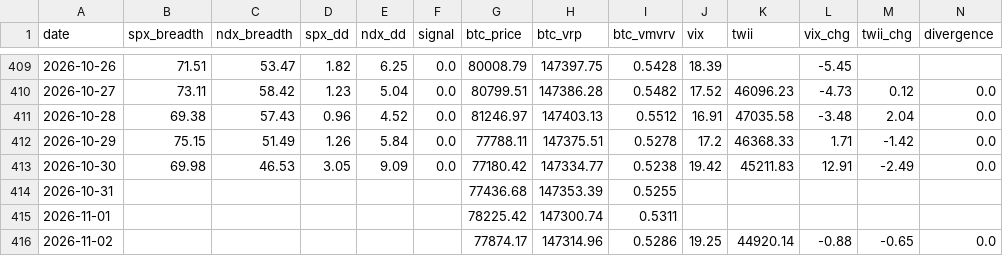
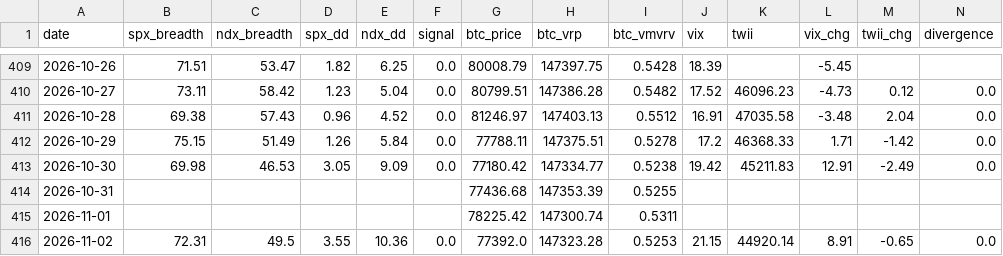
Before and after one commit to luke120513-sys/dip-signal, a CSV file: history.csv, drawn as a sheet; only a part is shown, gaps mark what is left out.

```diff
--- a/history.csv
+++ b/history.csv
@@ -415,2 +415,2 @@ date,spx_breadth,ndx_breadth,spx_dd,ndx_dd,signal,btc_price,btc_vrp,btc_vmvrv,vi
 2026-11-01,,,,,,78225.42,147300.74,0.5311,,,,,
-2026-11-02,,,,,,77874.17,147314.96,0.5286,19.25,44920.14,-0.88,-0.65,0.0
+2026-11-02,72.31,49.5,3.55,10.36,0.0,77392.0,147323.28,0.5253,21.15,44920.14,8.91,-0.65,0.0
```
Also changed, not shown: 4 other files.
